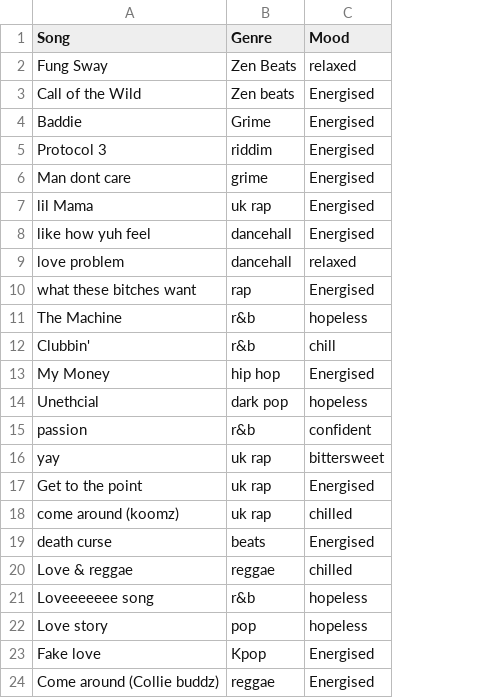
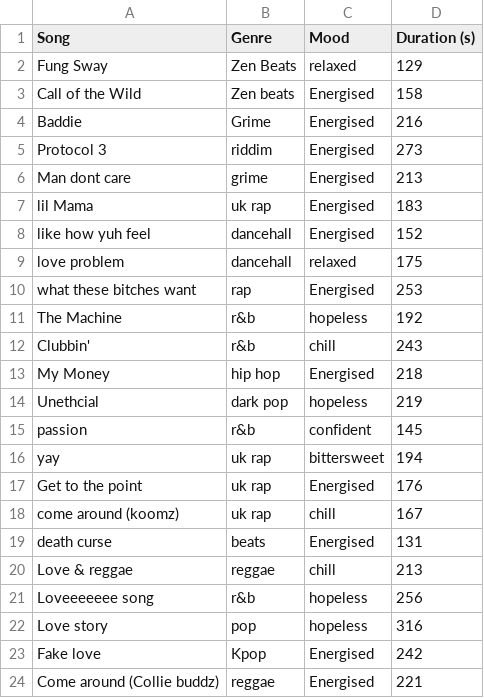
Before and after one commit to 5h4kz/DearDataProject, a CSV file: MusicData.csv, drawn as a sheet; only a part is shown; the diff names each change by its address in the sheet, - before the commit and + after, or states it on an @@ line.

Commit message:
added song duration

```diff
--- a/MusicData.csv
+++ b/MusicData.csv
+column D (Duration (s)), rows 2-24: 129 | 158 | 216 | 273 | 213 | 183 | 152 | 175 | 253 | 192 | 243 | 218 | 219 | 145 | 194 | 176 | 167 | 131 | 213 | 256 | 316 | 242 | 221
-C18 (Mood): chilled
+C18 (Mood): chill
-C20 (Mood): chilled
+C20 (Mood): chill
```
